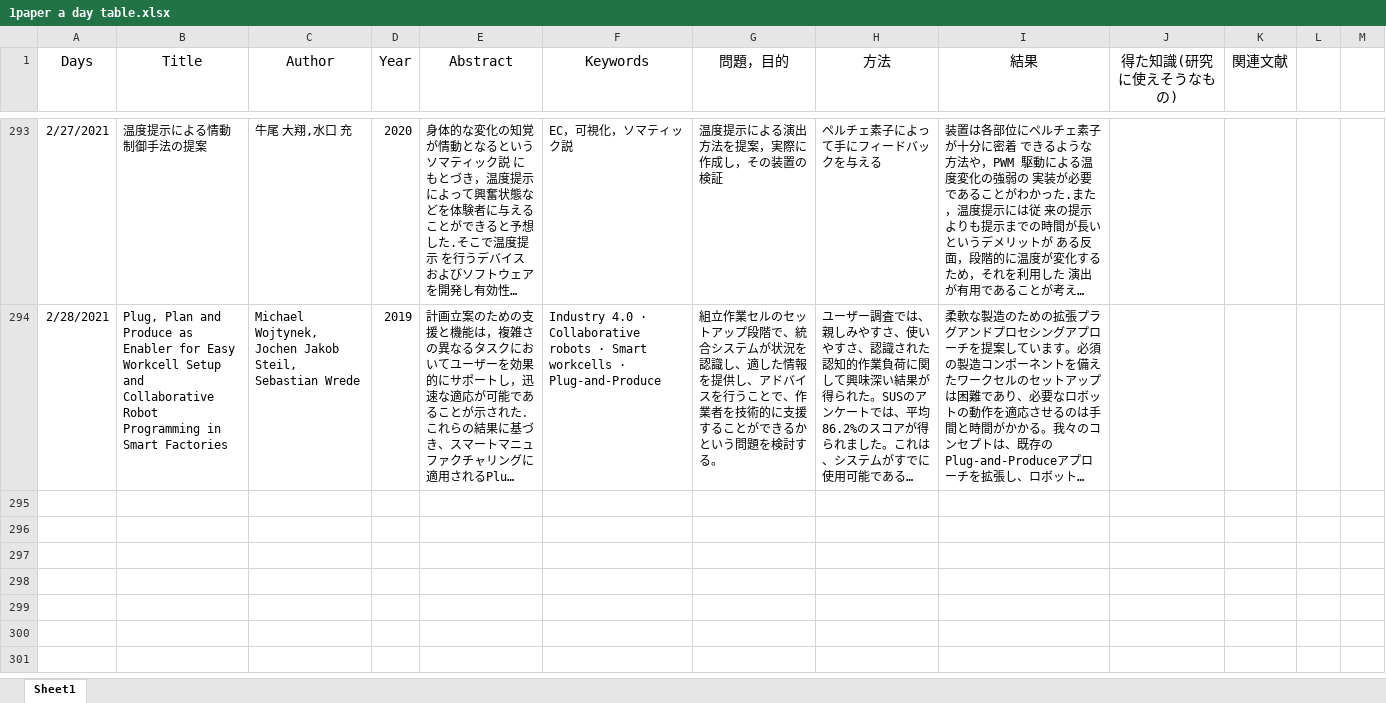
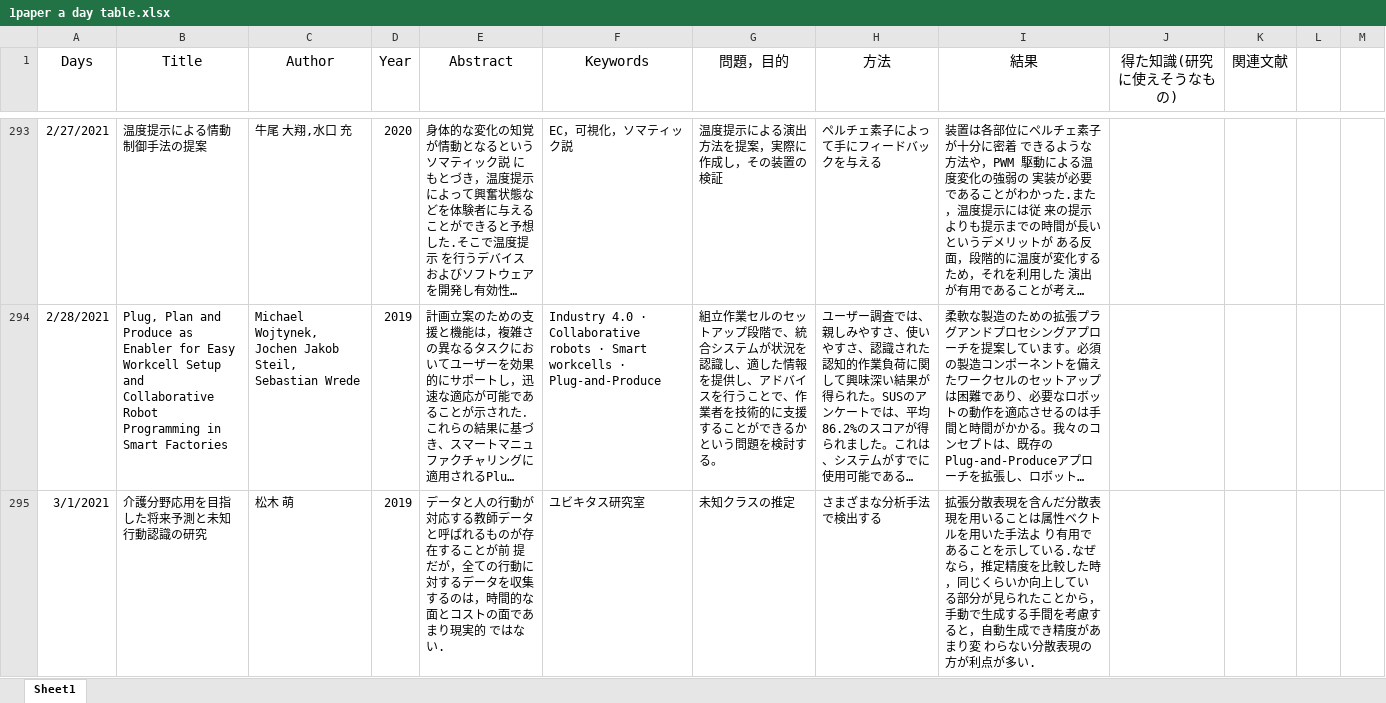
Before and after one commit to kakeru58/one-paper-a-day, an Excel workbook: 1paper a day table.xlsx, sheet Sheet1, drawn as a sheet; only a part is shown, gaps mark what is left out; long unchanged cells end in …; values as stored, in another font and other column widths than the file's, no borders; the diff names each change by its address in the sheet, - before the commit and + after, or states it on an @@ line.

```diff
--- a/1paper a day table.xlsx (sheet Sheet1)
+++ b/1paper a day table.xlsx (sheet Sheet1)
+row 295: 3/1/2021 | 介護分野応用を目指した将来予測と未知行動認識の研究 | 松木 萌 | 2019 | データと人の行動が対応する教師データと呼ばれるものが存在することが前 提だが，全ての行動に対するデータを収集するのは，時間的な面とコストの面であまり現実的 ではない. | ユビキタス研究室 | 未知クラスの推定 | さまざまな分析手法で検出する | 拡張分散表現を含んだ分散表現を用いることは属性ベクトルを用いた手法よ り有用であることを示している.なぜなら，推定精度を比較した時，同じくらいか向上してい る部分が見られたことから，手動で生成する手間を考慮すると，自動生成でき精度があまり変 わらない分散表現の方が利点が多い.
```
Also changed, not shown: 1 other file.
